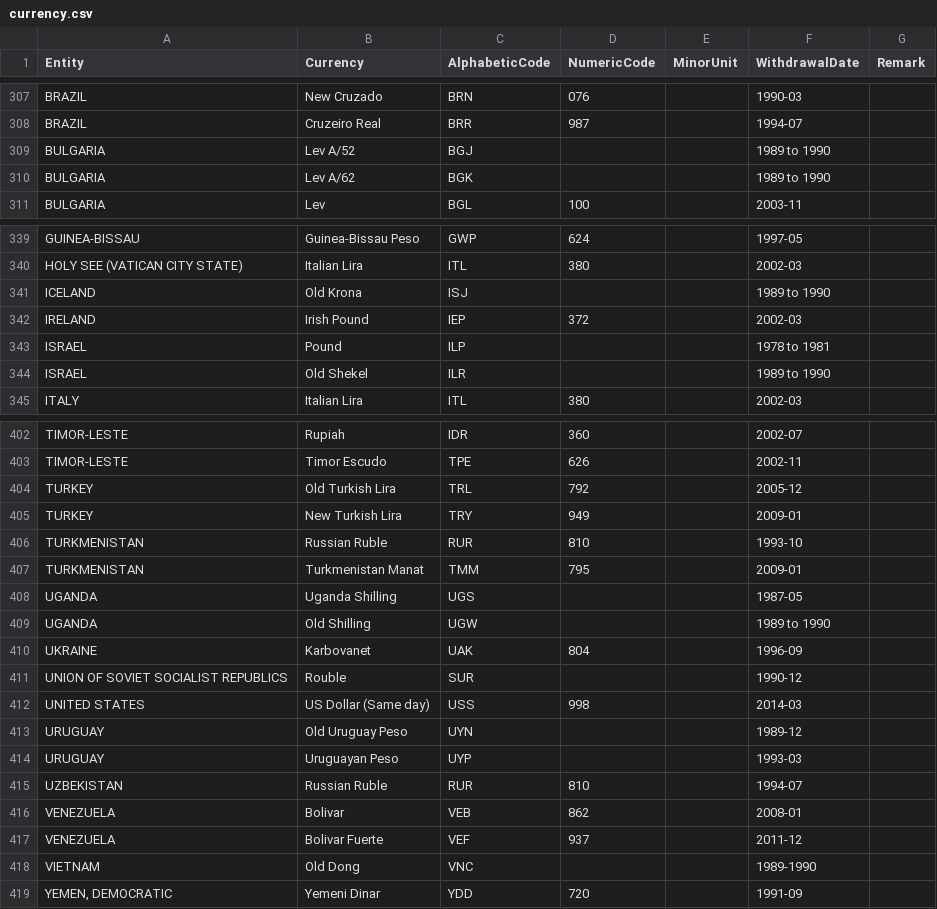
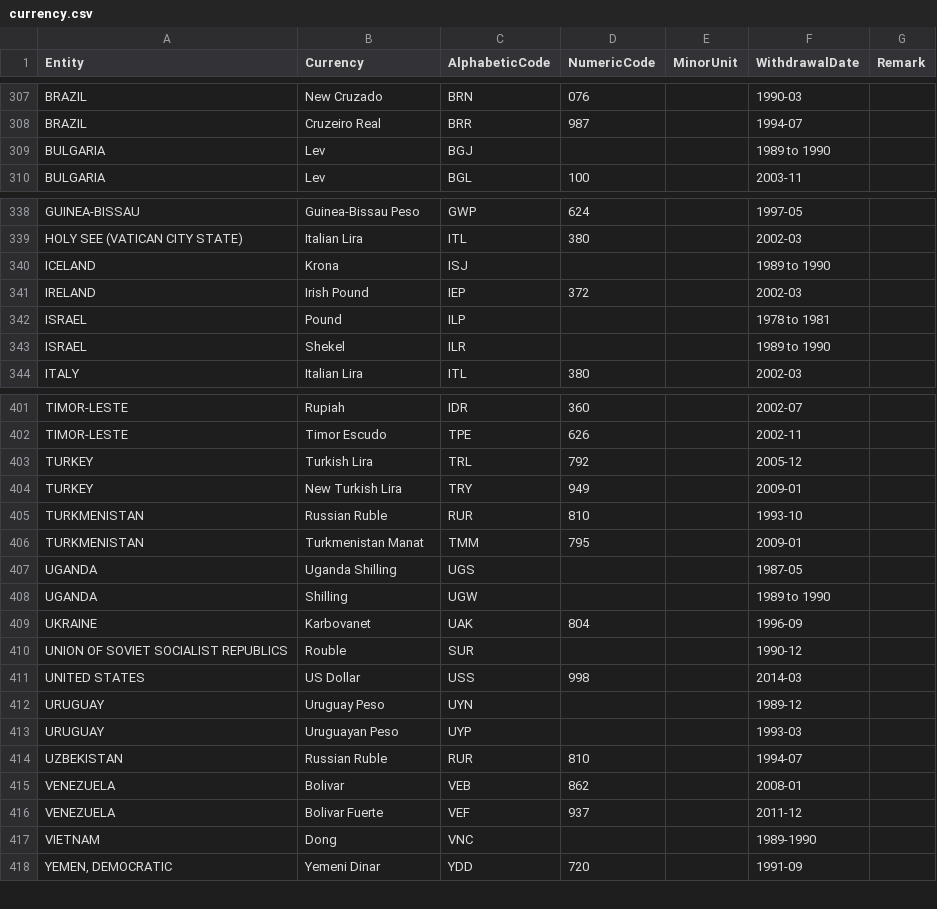
Before and after one commit to johnkariuki/30-seconds, a CSV file: api/currency-api/currency.csv, drawn as a sheet; only a part is shown, gaps mark what is left out; the diff covers the shown part only.

Commit message:
[Chore] Filter currency values

```diff
--- a/api/currency-api/currency.csv
+++ b/api/currency-api/currency.csv
@@ -308,4 +308,3 @@ BRAZIL,New Cruzado,BRN,076,,1990-03
 BRAZIL,Cruzeiro Real,BRR,987,,1994-07
-BULGARIA,Lev A/52,BGJ,,,1989 to 1990
-BULGARIA,Lev A/62,BGK,,,1989 to 1990
+BULGARIA,Lev,BGJ,,,1989 to 1990
 BULGARIA,Lev,BGL,100,,2003-11
@@ -340,6 +339,6 @@ GUINEA-BISSAU,Guinea-Bissau Peso,GWP,624,,1997-05
 HOLY SEE (VATICAN CITY STATE),Italian Lira,ITL,380,,2002-03
-ICELAND,Old Krona,ISJ,,,1989 to 1990
+ICELAND,Krona,ISJ,,,1989 to 1990
 IRELAND,Irish Pound,IEP,372,,2002-03
 ISRAEL,Pound,ILP,,,1978 to 1981
-ISRAEL,Old Shekel,ILR,,,1989 to 1990
+ISRAEL,Shekel,ILR,,,1989 to 1990
 ITALY,Italian Lira,ITL,380,,2002-03
@@ -403,3 +402,3 @@ TIMOR-LESTE,Rupiah,IDR,360,,2002-07
 TIMOR-LESTE,Timor Escudo,TPE,626,,2002-11
-TURKEY,Old Turkish Lira,TRL,792,,2005-12
+TURKEY,Turkish Lira,TRL,792,,2005-12
 TURKEY,New Turkish Lira,TRY,949,,2009-01
@@ -408,7 +407,7 @@ TURKMENISTAN,Turkmenistan Manat,TMM,795,,2009-01
 UGANDA,Uganda Shilling,UGS,,,1987-05
-UGANDA,Old Shilling,UGW,,,1989 to 1990
+UGANDA,Shilling,UGW,,,1989 to 1990
 UKRAINE,Karbovanet,UAK,804,,1996-09
 UNION OF SOVIET SOCIALIST REPUBLICS,Rouble,SUR,,,1990-12
-UNITED STATES,US Dollar (Same day),USS,998,,2014-03
-URUGUAY,Old Uruguay Peso,UYN,,,1989-12
+UNITED STATES,US Dollar,USS,998,,2014-03
+URUGUAY,Uruguay Peso,UYN,,,1989-12
 URUGUAY,Uruguayan Peso,UYP,,,1993-03
@@ -417,3 +416,3 @@ VENEZUELA,Bolivar,VEB,862,,2008-01
 VENEZUELA,Bolivar Fuerte,VEF,937,,2011-12
-VIETNAM,Old Dong,VNC,,,1989-1990
+VIETNAM,Dong,VNC,,,1989-1990
 "YEMEN, DEMOCRATIC",Yemeni Dinar,YDD,720,,1991-09
```
Also changed, not shown: 6 edited cells elsewhere in this file, 2 other files.
